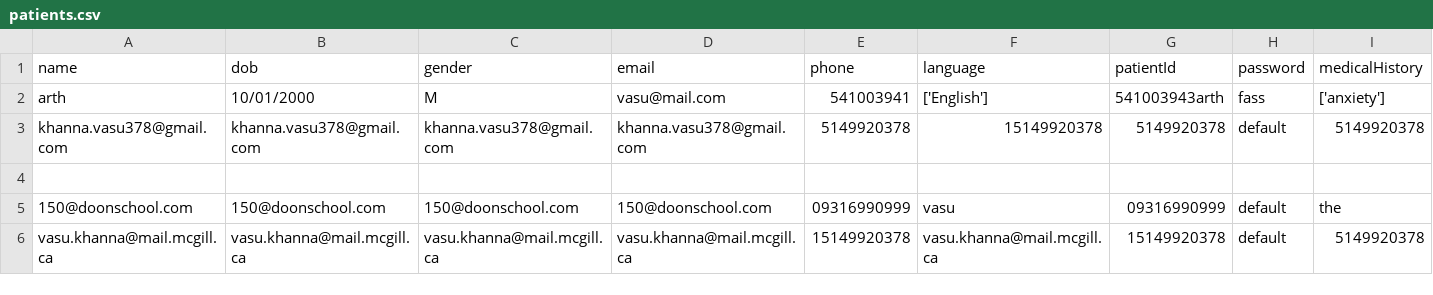
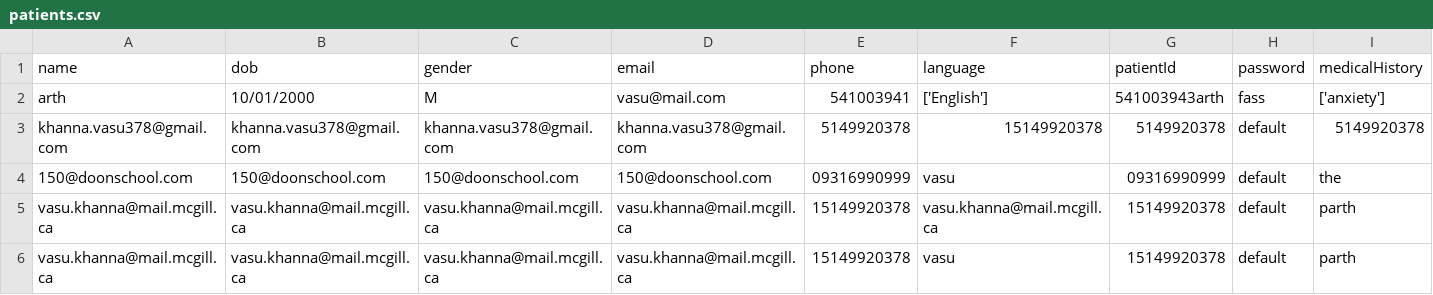
Before and after one commit to Vasukhanna007/comp400_MH, a CSV file: db_data/patient/patients.csv, drawn as a sheet.

```diff
--- a/db_data/patient/patients.csv
+++ b/db_data/patient/patients.csv
@@ -3,4 +3,4 @@ arth,10/01/2000,M,vasu@mail.com,541003941,['English'],541003943arth,fass,['anxie
 khanna.vasu378@gmail.com,khanna.vasu378@gmail.com,khanna.vasu378@gmail.com,khanna.vasu378@gmail.com,5149920378,15149920378,5149920378,default,5149920378
-
 150@doonschool.com,150@doonschool.com,150@doonschool.com,150@doonschool.com,09316990999,vasu,09316990999,default,the
-vasu.khanna@mail.mcgill.ca,vasu.khanna@mail.mcgill.ca,vasu.khanna@mail.mcgill.ca,vasu.khanna@mail.mcgill.ca,15149920378,vasu.khanna@mail.mcgill.ca,15149920378,default,5149920378
+vasu.khanna@mail.mcgill.ca,vasu.khanna@mail.mcgill.ca,vasu.khanna@mail.mcgill.ca,vasu.khanna@mail.mcgill.ca,15149920378,vasu.khanna@mail.mcgill.ca,15149920378,default,parth
+vasu.khanna@mail.mcgill.ca,vasu.khanna@mail.mcgill.ca,vasu.khanna@mail.mcgill.ca,vasu.khanna@mail.mcgill.ca,15149920378,vasu,15149920378,default,parth
```
Also changed, not shown: db_data/doctor/doctors.csv, 16 other files.
